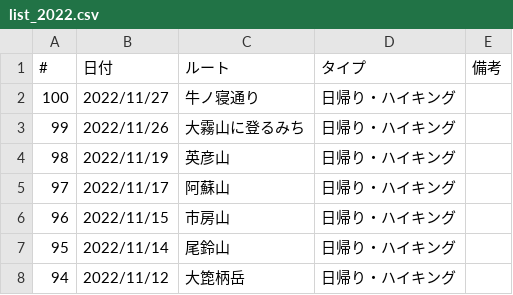
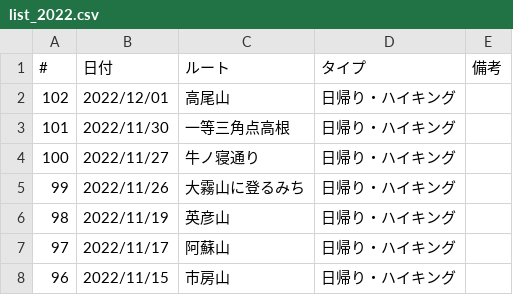
Before and after one commit to onlyzs89/onlyzs89.github.io, a CSV file: mountains/assets/data/list_2022.csv, drawn as a sheet; only a part is shown; the shorter side is filled out with more unchanged rows; the diff names each change by its address in the sheet, - before the commit and + after, or states it on an @@ line.

```diff
--- a/mountains/assets/data/list_2022.csv
+++ b/mountains/assets/data/list_2022.csv
+row 2: 102 | 2022/12/01 | 高尾山 | 日帰り・ハイキング
+row 3: 101 | 2022/11/30 | 一等三角点高根 | 日帰り・ハイキング
```
Also changed, not shown: 1 other file.
